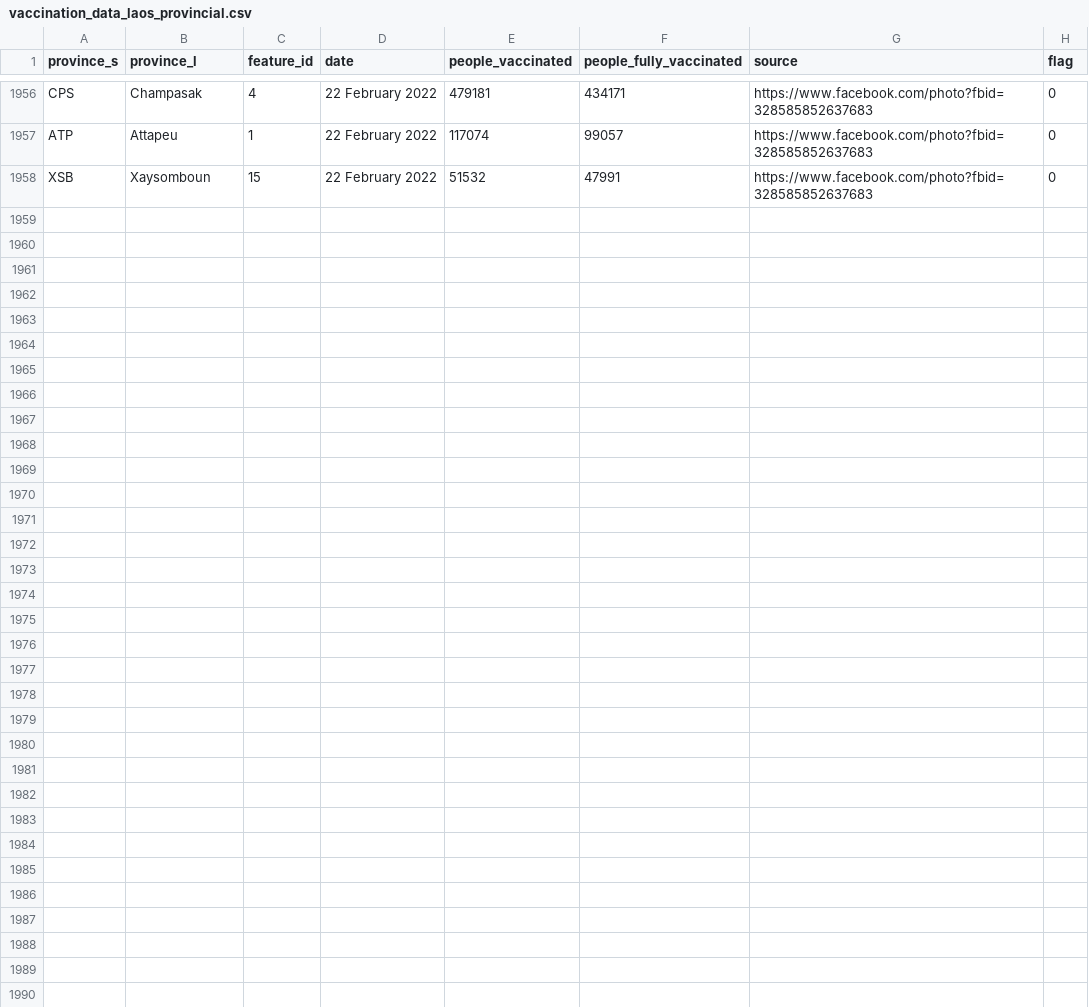
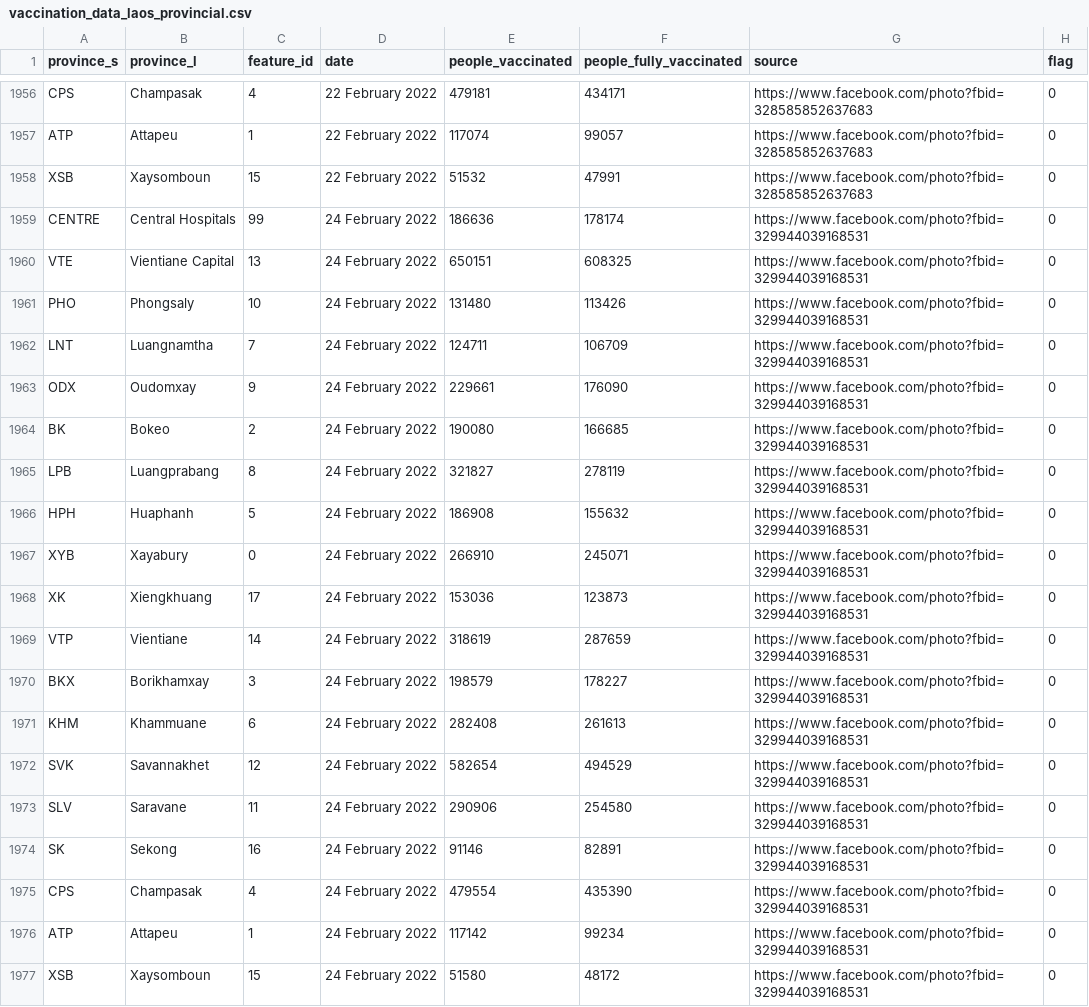
Before and after one commit to douangtavanh/covid-19-data-laos, a CSV file: data/vaccination_data_laos_provincial.csv, drawn as a sheet; only a part is shown, gaps mark what is left out.

Commit message:
update data

```diff
--- a/data/vaccination_data_laos_provincial.csv
+++ b/data/vaccination_data_laos_provincial.csv
@@ -1958 +1958,20 @@ ATP,Attapeu,1,22 February 2022,117074,99057,https://www.facebook.com/photo?fbid=
 XSB,Xaysomboun,15,22 February 2022,51532,47991,https://www.facebook.com/photo?fbid=328585852637683,0
+CENTRE,Central Hospitals,99,24 February 2022,186636,178174,https://www.facebook.com/photo?fbid=329944039168531,0
+VTE,Vientiane Capital,13,24 February 2022,650151,608325,https://www.facebook.com/photo?fbid=329944039168531,0
+PHO,Phongsaly,10,24 February 2022,131480,113426,https://www.facebook.com/photo?fbid=329944039168531,0
+LNT,Luangnamtha,7,24 February 2022,124711,106709,https://www.facebook.com/photo?fbid=329944039168531,0
+ODX,Oudomxay,9,24 February 2022,229661,176090,https://www.facebook.com/photo?fbid=329944039168531,0
+BK,Bokeo,2,24 February 2022,190080,166685,https://www.facebook.com/photo?fbid=329944039168531,0
+LPB,Luangprabang,8,24 February 2022,321827,278119,https://www.facebook.com/photo?fbid=329944039168531,0
+HPH,Huaphanh,5,24 February 2022,186908,155632,https://www.facebook.com/photo?fbid=329944039168531,0
+XYB,Xayabury,0,24 February 2022,266910,245071,https://www.facebook.com/photo?fbid=329944039168531,0
+XK,Xiengkhuang,17,24 February 2022,153036,123873,https://www.facebook.com/photo?fbid=329944039168531,0
+VTP,Vientiane,14,24 February 2022,318619,287659,https://www.facebook.com/photo?fbid=329944039168531,0
+BKX,Borikhamxay,3,24 February 2022,198579,178227,https://www.facebook.com/photo?fbid=329944039168531,0
+KHM,Khammuane,6,24 February 2022,282408,261613,https://www.facebook.com/photo?fbid=329944039168531,0
+SVK,Savannakhet,12,24 February 2022,582654,494529,https://www.facebook.com/photo?fbid=329944039168531,0
+SLV,Saravane,11,24 February 2022,290906,254580,https://www.facebook.com/photo?fbid=329944039168531,0
+SK,Sekong,16,24 February 2022,91146,82891,https://www.facebook.com/photo?fbid=329944039168531,0
+CPS,Champasak,4,24 February 2022,479554,435390,https://www.facebook.com/photo?fbid=329944039168531,0
+ATP,Attapeu,1,24 February 2022,117142,99234,https://www.facebook.com/photo?fbid=329944039168531,0
+XSB,Xaysomboun,15,24 February 2022,51580,48172,https://www.facebook.com/photo?fbid=329944039168531,0
```
Also changed, not shown: 1 other file.
